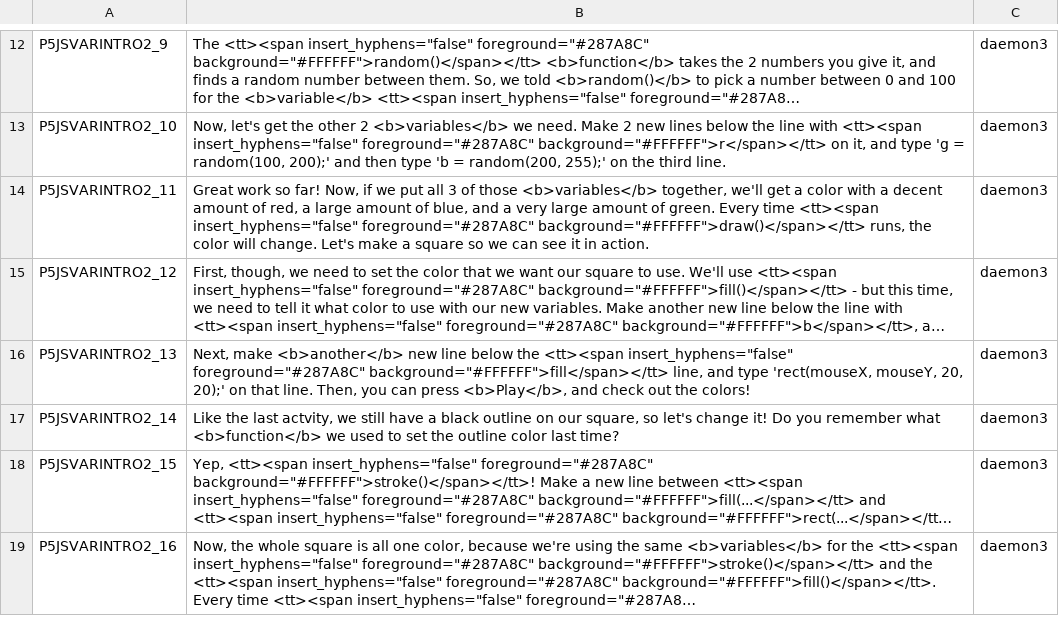
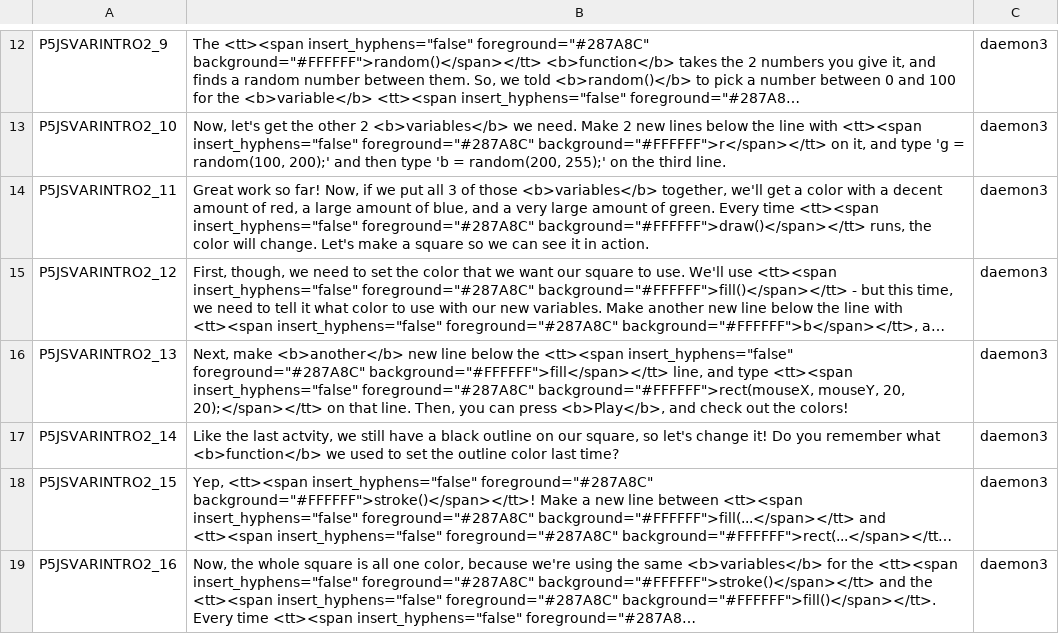
Before and after one commit to endlessm/clubhouse, a CSV file: data/quests_strings/p5jsvarintro2.csv, drawn as a sheet; only a part is shown, gaps mark what is left out; long unchanged cells end in …; the diff names each change by its address in the sheet, - before the commit and + after, or states it on an @@ line.

Commit message:
data: Update quests strings CSV
From sheets: all.

Quests requested for import: p5jsvarintro1, p5jsvarintro2, p5jsvarintro3.

```diff
--- a/data/quests_strings/p5jsvarintro2.csv
+++ b/data/quests_strings/p5jsvarintro2.csv
-B16: …and type 'rect(mouseX, mouseY, 20, 20);' on that…
+B16: …and type <tt><span insert_hyphens="false" foreground="#287A8C" background="#FFFFFF">rect(mouseX, mouseY, 20, 20);</span></tt> on that…
```
Also changed, not shown: data/quests_strings/p5jsvarintro3.csv.
